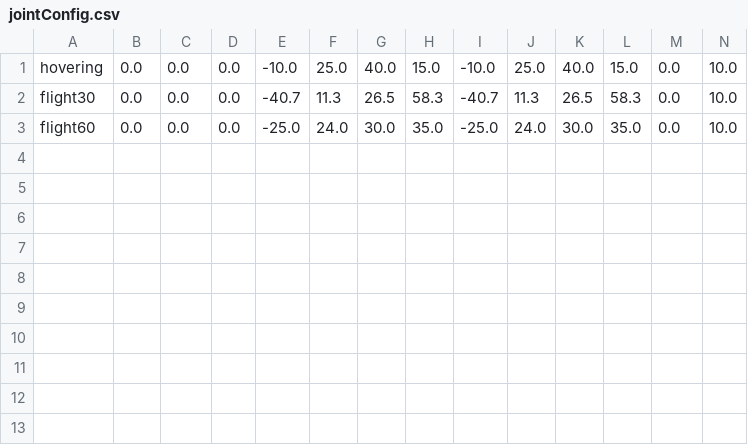
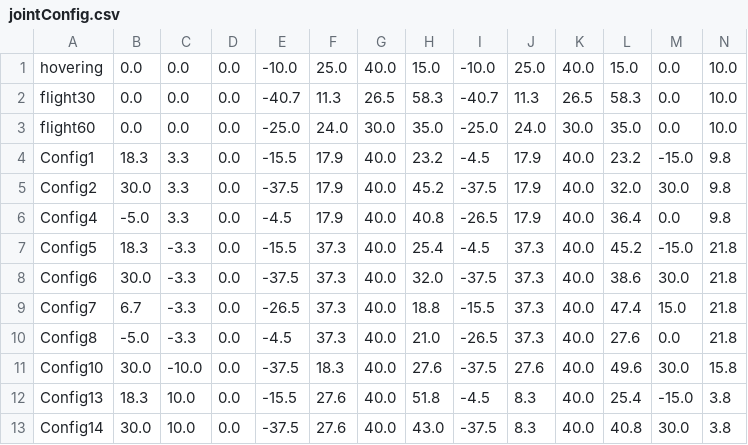
Before and after one commit to ami-iit/element_cfd-simulation, a CSV file: simulations/ironcub-automatic-cfd/auto-cfd-sim/src/jointConfig.csv, drawn as a sheet; only a part is shown; rows hold the shown columns only; the diff names each change by its address in the sheet, - before the commit and + after, or states it on an @@ line.

Commit message:
Upload script for CFD aerodynamic data import

```diff
--- a/simulations/ironcub-automatic-cfd/auto-cfd-sim/src/jointConfig.csv
+++ b/simulations/ironcub-automatic-cfd/auto-cfd-sim/src/jointConfig.csv
+row 4: Config1 | 18.3 | 3.3 | 0.0 | -15.5 | 17.9 | 40.0 | 23.2 | -4.5 | 17.9 | 40.0 | 23.2 | -15.0 | 9.8
+row 5: Config2 | 30.0 | 3.3 | 0.0 | -37.5 | 17.9 | 40.0 | 45.2 | -37.5 | 17.9 | 40.0 | 32.0 | 30.0 | 9.8
+row 6: Config4 | -5.0 | 3.3 | 0.0 | -4.5 | 17.9 | 40.0 | 40.8 | -26.5 | 17.9 | 40.0 | 36.4 | 0.0 | 9.8
+row 7: Config5 | 18.3 | -3.3 | 0.0 | -15.5 | 37.3 | 40.0 | 25.4 | -4.5 | 37.3 | 40.0 | 45.2 | -15.0 | 21.8
+row 8: Config6 | 30.0 | -3.3 | 0.0 | -37.5 | 37.3 | 40.0 | 32.0 | -37.5 | 37.3 | 40.0 | 38.6 | 30.0 | 21.8
+row 9: Config7 | 6.7 | -3.3 | 0.0 | -26.5 | 37.3 | 40.0 | 18.8 | -15.5 | 37.3 | 40.0 | 47.4 | 15.0 | 21.8
+row 10: Config8 | -5.0 | -3.3 | 0.0 | -4.5 | 37.3 | 40.0 | 21.0 | -26.5 | 37.3 | 40.0 | 27.6 | 0.0 | 21.8
+row 11: Config10 | 30.0 | -10.0 | 0.0 | -37.5 | 18.3 | 40.0 | 27.6 | -37.5 | 27.6 | 40.0 | 49.6 | 30.0 | 15.8
+row 12: Config13 | 18.3 | 10.0 | 0.0 | -15.5 | 27.6 | 40.0 | 51.8 | -4.5 | 8.3 | 40.0 | 25.4 | -15.0 | 3.8
+row 13: Config14 | 30.0 | 10.0 | 0.0 | -37.5 | 27.6 | 40.0 | 43.0 | -37.5 | 8.3 | 40.0 | 40.8 | 30.0 | 3.8
```
Also changed, not shown: 1 other file.
